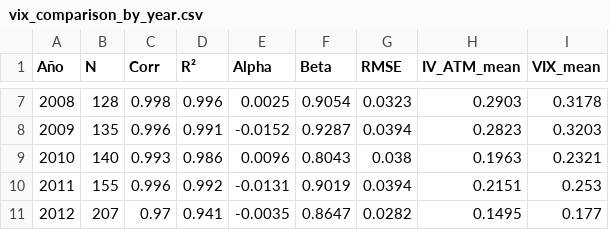
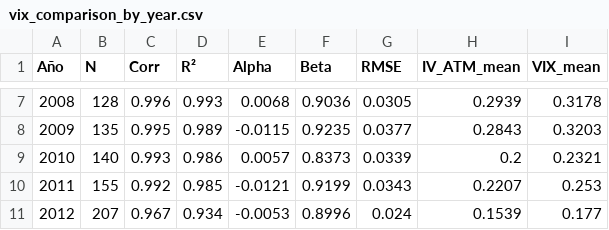
Before and after one commit to Pabloesparciacasado/PhD, a CSV file: vix_comparison_by_year.csv, drawn as a sheet; only a part is shown, gaps mark what is left out; the diff covers the shown part only.

```diff
--- a/vix_comparison_by_year.csv
+++ b/vix_comparison_by_year.csv
@@ -7,5 +7,5 @@ Año,N,Corr,R²,Alpha,Beta,RMSE,IV_ATM_mean,VIX_mean
-2008,128,0.998,0.996,0.0025,0.9054,0.0323,0.2903,0.3178
-2009,135,0.996,0.991,-0.0152,0.9287,0.0394,0.2823,0.3203
-2010,140,0.993,0.986,0.0096,0.8043,0.038,0.1963,0.2321
-2011,155,0.996,0.992,-0.0131,0.9019,0.0394,0.2151,0.253
-2012,207,0.97,0.941,-0.0035,0.8647,0.0282,0.1495,0.177
+2008,128,0.996,0.993,0.0068,0.9036,0.0305,0.2939,0.3178
+2009,135,0.995,0.989,-0.0115,0.9235,0.0377,0.2843,0.3203
+2010,140,0.993,0.986,0.0057,0.8373,0.0339,0.2,0.2321
+2011,155,0.992,0.985,-0.0121,0.9199,0.0343,0.2207,0.253
+2012,207,0.967,0.934,-0.0053,0.8996,0.024,0.1539,0.177
```
Also changed, not shown: 99 edited cells elsewhere in this file, no_arbitrage_violations_by_year.csv, vix_comparison_daily.csv, 11 other files.
